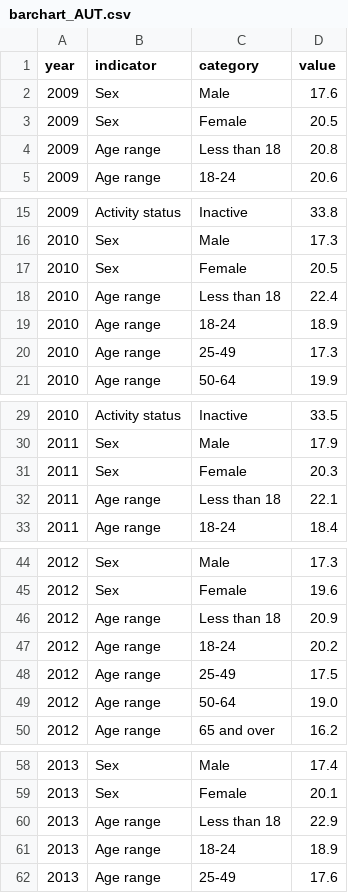
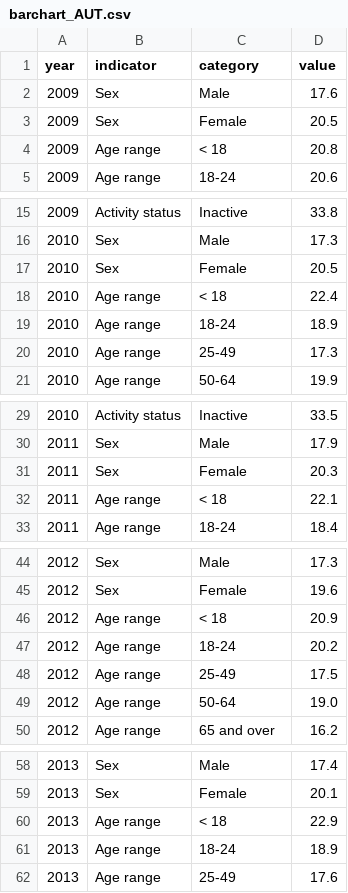
Before and after one commit to VittorioBartolomeoSecondin/DVISProject-CAValli_Team, a CSV file: data/story2/barcharts/barchart_AUT.csv, drawn as a sheet; only a part is shown, gaps mark what is left out; the diff covers the shown part only.

Commit message:
Update barchart_AUT.csv

```diff
--- a/data/story2/barcharts/barchart_AUT.csv
+++ b/data/story2/barcharts/barchart_AUT.csv
@@ -3,3 +3,3 @@ year,indicator,category,value
 2009,Sex,Female,20.5
-2009,Age range,Less than 18,20.8
+2009,Age range,< 18,20.8
 2009,Age range,18-24,20.6
@@ -17,3 +17,3 @@ year,indicator,category,value
 2010,Sex,Female,20.5
-2010,Age range,Less than 18,22.4
+2010,Age range,< 18,22.4
 2010,Age range,18-24,18.9
@@ -31,3 +31,3 @@ year,indicator,category,value
 2011,Sex,Female,20.3
-2011,Age range,Less than 18,22.1
+2011,Age range,< 18,22.1
 2011,Age range,18-24,18.4
@@ -45,3 +45,3 @@ year,indicator,category,value
 2012,Sex,Female,19.6
-2012,Age range,Less than 18,20.9
+2012,Age range,< 18,20.9
 2012,Age range,18-24,20.2
@@ -59,3 +59,3 @@ year,indicator,category,value
 2013,Sex,Female,20.1
-2013,Age range,Less than 18,22.9
+2013,Age range,< 18,22.9
 2013,Age range,18-24,18.9
```
Also changed, not shown: 7 edited cells elsewhere in this file.
